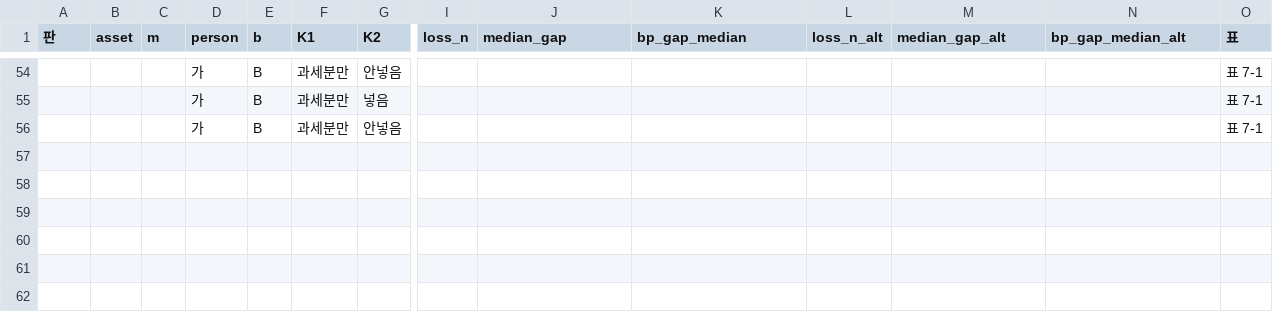
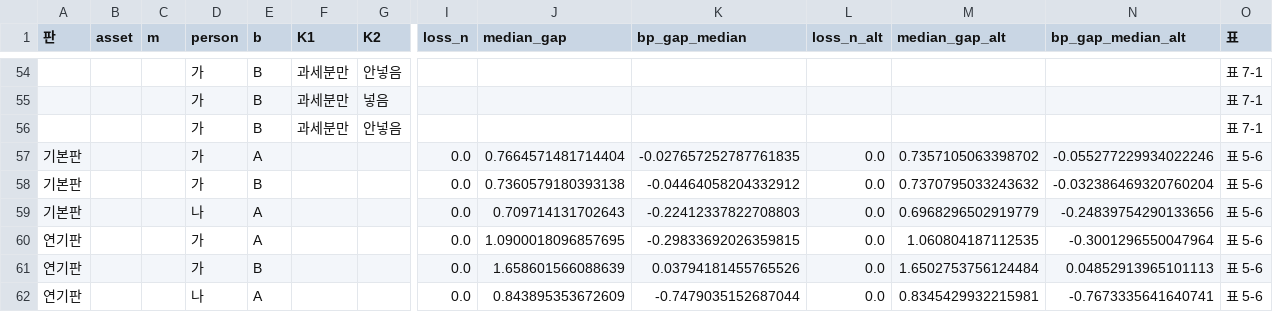
Before and after one commit to Rowoon-Lee5/pension-portfolio, a CSV file: 03_selfemployed_50s/results/N/int_timing_cells.csv, drawn as a sheet; only a part is shown, gaps mark what is left out; rows hold the shown columns only; the diff names each change by its address in the sheet, - before the commit and + after, or states it on an @@ line.

```diff
--- a/03_selfemployed_50s/results/N/int_timing_cells.csv
+++ b/03_selfemployed_50s/results/N/int_timing_cells.csv
+row 57: 기본판 |  |  | 가 | A |  |  | 0.0 | 0.7664571481714404 | -0.027657252787761835 | 0.0 | 0.7357105063398702 | -0.055277229934022246 | 표 5-6
+row 58: 기본판 |  |  | 가 | B |  |  | 0.0 | 0.7360579180393138 | -0.04464058204332912 | 0.0 | 0.7370795033243632 | -0.032386469320760204 | 표 5-6
+row 59: 기본판 |  |  | 나 | A |  |  | 0.0 | 0.709714131702643 | -0.22412337822708803 | 0.0 | 0.6968296502919779 | -0.24839754290133656 | 표 5-6
+row 60: 연기판 |  |  | 가 | A |  |  | 0.0 | 1.0900018096857695 | -0.29833692026359815 | 0.0 | 1.060804187112535 | -0.3001296550047964 | 표 5-6
+row 61: 연기판 |  |  | 가 | B |  |  | 0.0 | 1.658601566088639 | 0.03794181455765526 | 0.0 | 1.6502753756124484 | 0.04852913965101113 | 표 5-6
+row 62: 연기판 |  |  | 나 | A |  |  | 0.0 | 0.843895353672609 | -0.7479035152687044 | 0.0 | 0.8345429932215981 | -0.7673335641640741 | 표 5-6
```
Also changed, not shown: 7 other files.
